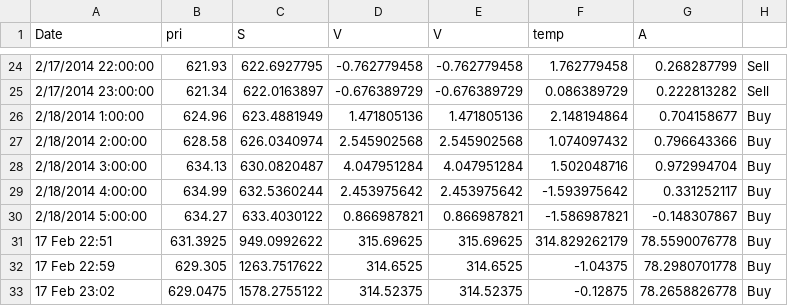
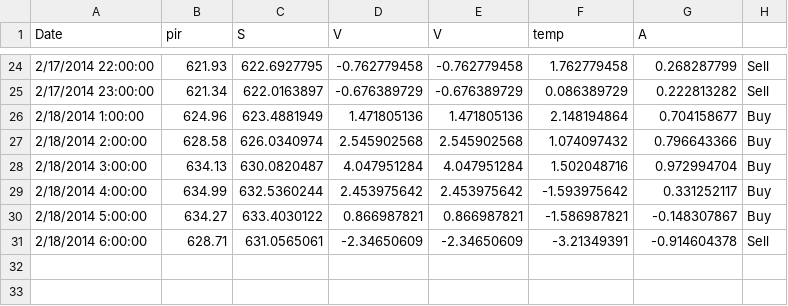
Before and after one commit to fudong1127/ADX_Cryptocurrency, a CSV file: EMA.csv, drawn as a sheet; only a part is shown, gaps mark what is left out; removed rows and columns are numbered as before the commit, all else as after; the diff names each change by its address in the sheet, - before the commit and + after, or states it on an @@ line.

```diff
--- a/EMA.csv
+++ b/EMA.csv
-B1: pri
+B1: pir
-row 31: 17 Feb 22:51 | 631.3925 | 949.0992622 | 315.69625 | 315.69625 | 314.829262179 | 78.5590076778 | Buy
-row 32: 17 Feb 22:59 | 629.305 | 1263.7517622 | 314.6525 | 314.6525 | -1.04375 | 78.2980701778 | Buy
-row 33: 17 Feb 23:02 | 629.0475 | 1578.2755122 | 314.52375 | 314.52375 | -0.12875 | 78.2658826778 | Buy
+row 31: 2/18/2014 6:00:00 | 628.71 | 631.0565061 | -2.34650609 | -2.34650609 | -3.21349391 | -0.914604378 | Sell
```
Also changed, not shown: ADX.csv, 2 other files.
